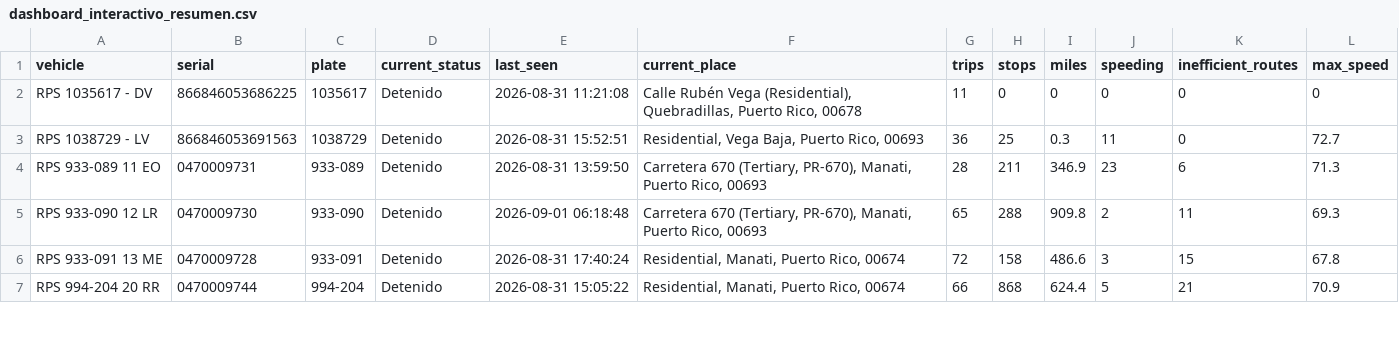
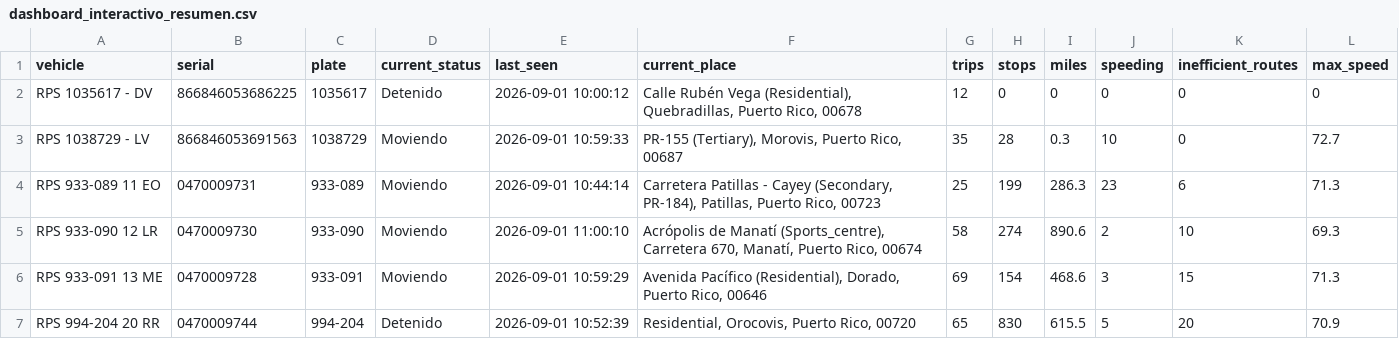
Before and after one commit to epac-hub/rps, a CSV file: dashboard_interactivo_resumen.csv, drawn as a sheet; only a part is shown; the diff covers the shown part only.

Commit message:
Refresh fleet dashboard data

```diff
--- a/dashboard_interactivo_resumen.csv
+++ b/dashboard_interactivo_resumen.csv
@@ -1,7 +1,7 @@
 vehicle,serial,plate,current_status,last_seen,current_place,trips,stops,miles,speeding,inefficient_routes,max_speed
-RPS 1035617 - DV,866846053686225,1035617,Detenido,2026-08-31 11:21:08,"Calle Rubén Vega (Residential), Quebradillas, Puerto Rico, 00678",11,0,0,0,0,0
-RPS 1038729 - LV,866846053691563,1038729,Detenido,2026-08-31 15:52:51,"Residential, Vega Baja, Puerto Rico, 00693",36,25,0.3,11,0,72.7
-RPS 933-089 11 EO,0470009731,933-089,Detenido,2026-08-31 13:59:50,"Carretera 670 (Tertiary, PR-670), Manati, Puerto Rico, 00693",28,211,346.9,23,6,71.3
-RPS 933-090 12 LR,0470009730,933-090,Detenido,2026-09-01 06:18:48,"Carretera 670 (Tertiary, PR-670), Manati, Puerto Rico, 00693",65,288,909.8,2,11,69.3
-RPS 933-091 13 ME,0470009728,933-091,Detenido,2026-08-31 17:40:24,"Residential, Manati, Puerto Rico, 00674",72,158,486.6,3,15,67.8
-RPS 994-204 20 RR,0470009744,994-204,Detenido,2026-08-31 15:05:22,"Residential, Manati, Puerto Rico, 00674",66,868,624.4,5,21,70.9
+RPS 1035617 - DV,866846053686225,1035617,Detenido,2026-09-01 10:00:12,"Calle Rubén Vega (Residential), Quebradillas, Puerto Rico, 00678",12,0,0,0,0,0
+RPS 1038729 - LV,866846053691563,1038729,Moviendo,2026-09-01 10:59:33,"PR-155 (Tertiary), Morovis, Puerto Rico, 00687",35,28,0.3,10,0,72.7
+RPS 933-089 11 EO,0470009731,933-089,Moviendo,2026-09-01 10:44:14,"Carretera Patillas - Cayey (Secondary, PR-184), Patillas, Puerto Rico, 00723",25,199,286.3,23,6,71.3
+RPS 933-090 12 LR,0470009730,933-090,Moviendo,2026-09-01 11:00:10,"Acrópolis de Manatí (Sports_centre), Carretera 670, Manatí, Puerto Rico, 00674",58,274,890.6,2,10,69.3
+RPS 933-091 13 ME,0470009728,933-091,Moviendo,2026-09-01 10:59:29,"Avenida Pacífico (Residential), Dorado, Puerto Rico, 00646",69,154,468.6,3,15,71.3
+RPS 994-204 20 RR,0470009744,994-204,Detenido,2026-09-01 10:52:39,"Residential, Orocovis, Puerto Rico, 00720",65,830,615.5,5,20,70.9
```
Also changed, not shown: 24 edited cells elsewhere in this file, 3 other files.
